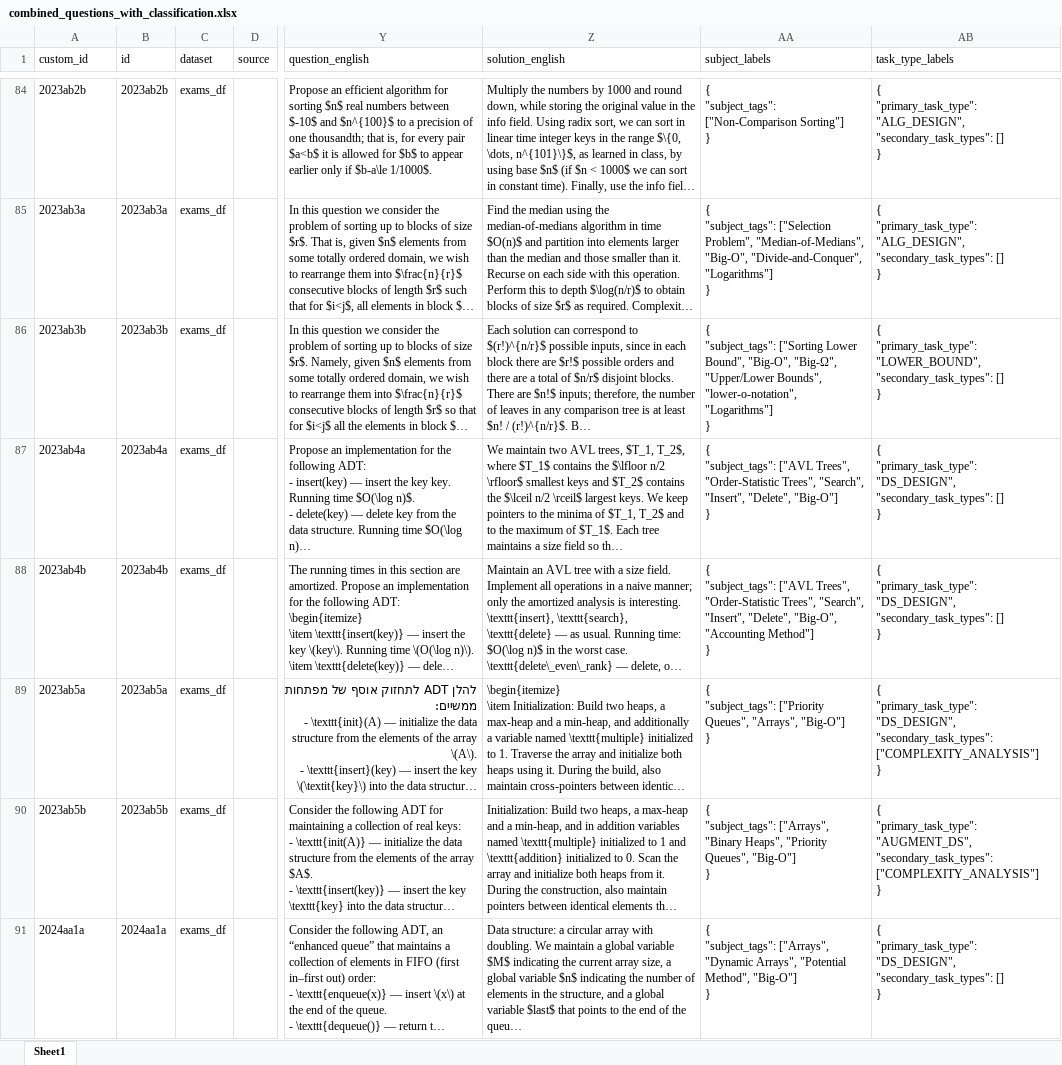
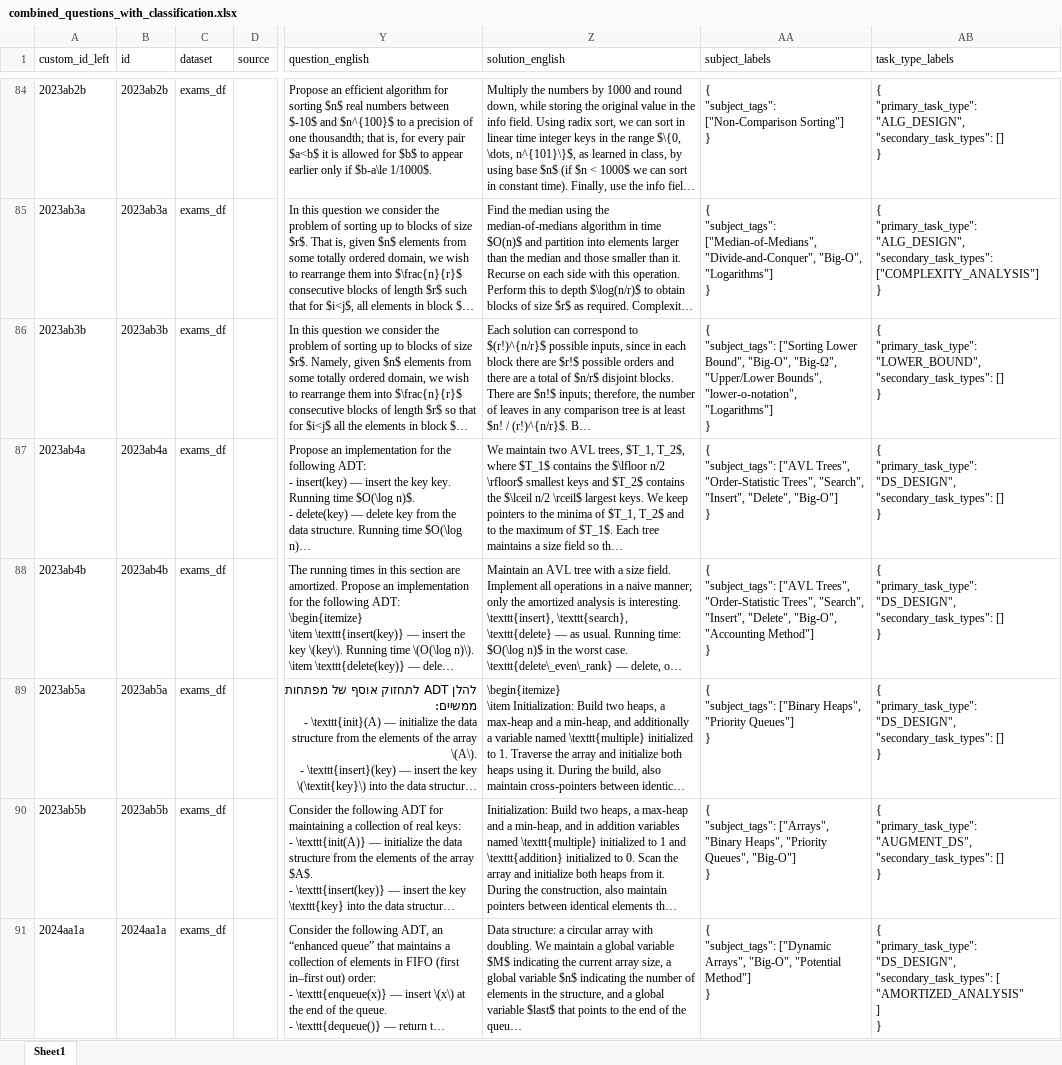
Before and after one commit to liasoffer/LLMMemorization, an Excel workbook: inputs/combined_questions_with_classification.xlsx, sheet Sheet1, drawn as a sheet; only a part is shown, gaps mark what is left out; long unchanged cells end in …; values as stored, in another font and other column widths than the file's, no borders; ↵ is a line break in a cell; the diff covers the shown part only; the diff names each change by its address in the sheet, - before the commit and + after, or states it on an @@ line.

Commit message:
updated labels, finished grade group prediction for likely memorized questions

```diff
--- a/inputs/combined_questions_with_classification.xlsx (sheet Sheet1)
+++ b/inputs/combined_questions_with_classification.xlsx (sheet Sheet1)
-A1: custom_id
+A1: custom_id_left
-AA85 (subject_labels): { ↵ "subject_tags": ["Selection Problem", "Median-of-Medians", "Big-O", "Divide-and-Conquer", "Logarithms"] ↵ }
+AA85 (subject_labels): { ↵ "subject_tags": ["Median-of-Medians", "Divide-and-Conquer", "Big-O", "Logarithms"] ↵ }
-AB85 (task_type_labels): …"ALG_DESIGN", ↵ "secondary_task_types": [] ↵ }
+AB85 (task_type_labels): …"ALG_DESIGN", ↵ "secondary_task_types": ["COMPLEXITY_ANALYSIS"] ↵ }
-AA89 (subject_labels): { ↵ "subject_tags": ["Priority Queues", "Arrays", "Big-O"] ↵ }
+AA89 (subject_labels): { ↵ "subject_tags": ["Binary Heaps", "Priority Queues"] ↵ }
-AB89 (task_type_labels): …"DS_DESIGN", ↵ "secondary_task_types": ["COMPLEXITY_ANALYSIS"] ↵ }
+AB89 (task_type_labels): …"DS_DESIGN", ↵ "secondary_task_types": [] ↵ }
-AB90 (task_type_labels): …"AUGMENT_DS", ↵ "secondary_task_types": ["COMPLEXITY_ANALYSIS"] ↵ }
+AB90 (task_type_labels): …"AUGMENT_DS", ↵ "secondary_task_types": [] ↵ }
-AA91 (subject_labels): { ↵ "subject_tags": ["Arrays", "Dynamic Arrays", "Potential Method", "Big-O"] ↵ }
+AA91 (subject_labels): { ↵ "subject_tags": ["Dynamic Arrays", "Big-O", "Potential Method"] ↵ }
-AB91 (task_type_labels): …"DS_DESIGN", ↵ "secondary_task_types": [] ↵ }
+AB91 (task_type_labels): …"DS_DESIGN", ↵ "secondary_task_types": [ ↵ "AMORTIZED_ANALYSIS" ↵ ] ↵ }
```
Also changed, not shown: 222 edited cells elsewhere in this sheet, batch_files/output/label_subject_output.xlsx, batch_files/output/label_task_type_output.xlsx, 11 other files.
